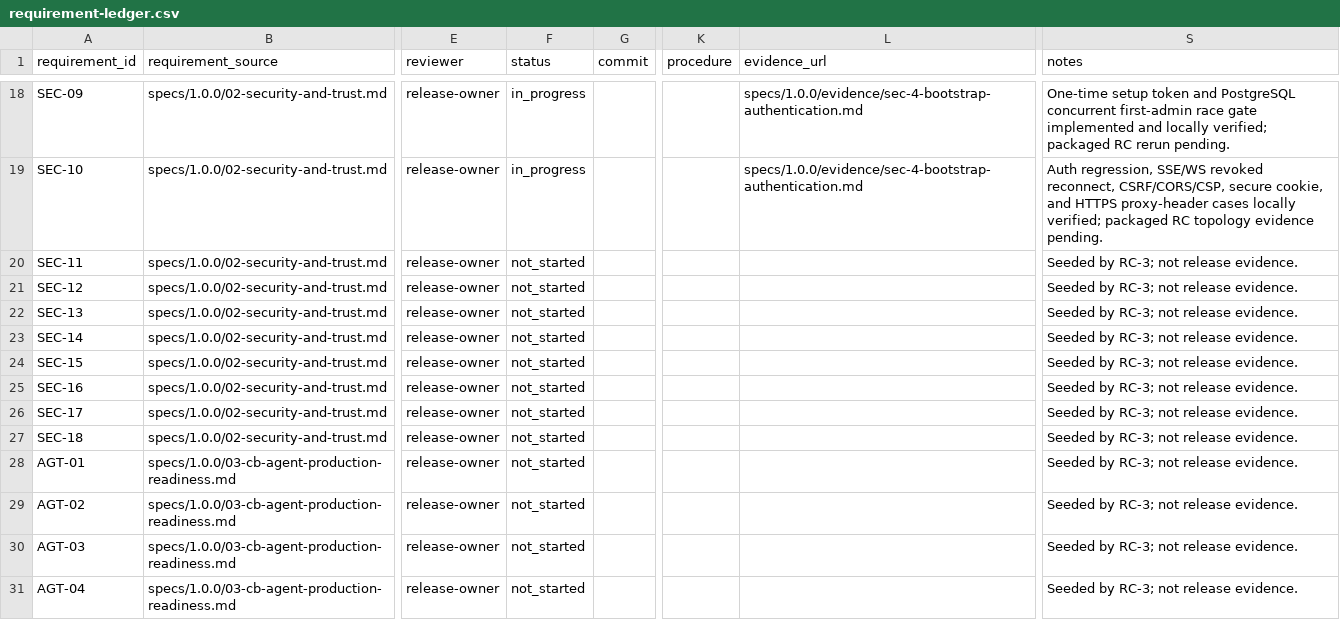
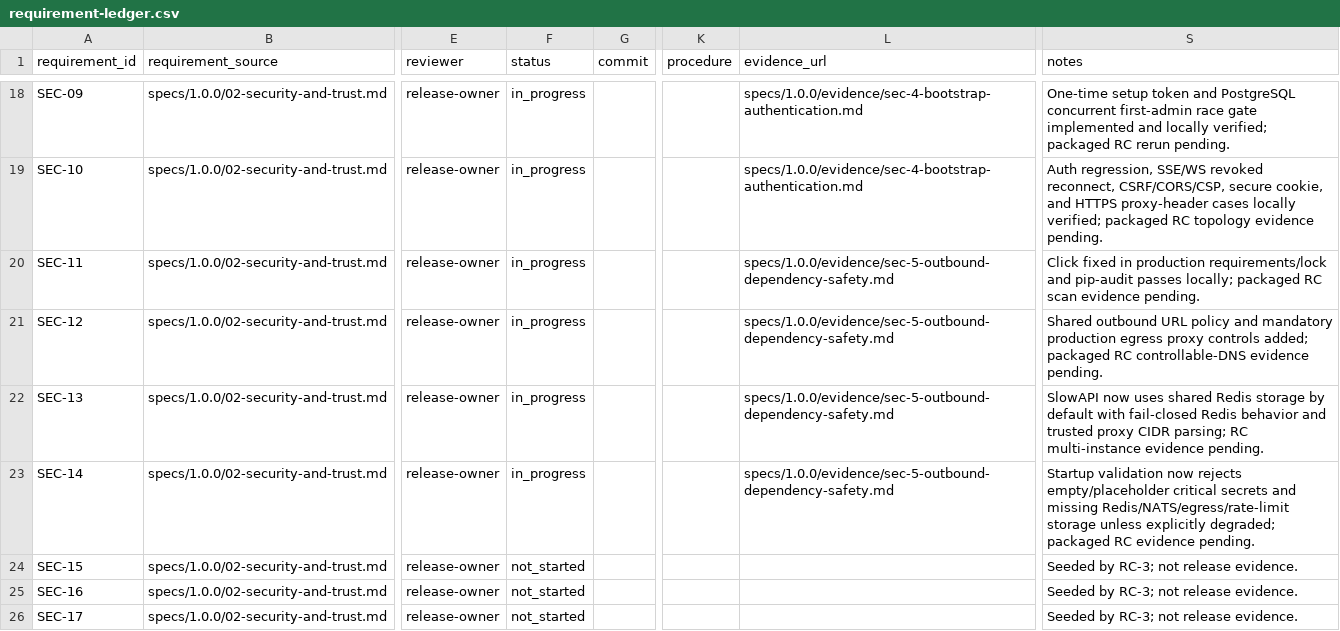
Before and after one commit to BlkLeg/CircuitBreaker, a CSV file: specs/1.0.0/release-control/requirement-ledger.csv, drawn as a sheet; only a part is shown, gaps mark what is left out; the shorter side is filled out with more unchanged rows; the diff names each change by its address in the sheet, - before the commit and + after, or states it on an @@ line.

```diff
--- a/specs/1.0.0/release-control/requirement-ledger.csv
+++ b/specs/1.0.0/release-control/requirement-ledger.csv
-F20:F23 (status): not_started
+F20:F23 (status): in_progress
-L20:L23 (evidence_url): (empty)
+L20:L23 (evidence_url): specs/1.0.0/evidence/sec-5-outbound-dependency-safety.md
-S20 (notes): Seeded by RC-3; not release evidence.
+S20 (notes): Click fixed in production requirements/lock and pip-audit passes locally; packaged RC scan evidence pending.
-S21 (notes): Seeded by RC-3; not release evidence.
+S21 (notes): Shared outbound URL policy and mandatory production egress proxy controls added; packaged RC controllable-DNS evidence pending.
-S22 (notes): Seeded by RC-3; not release evidence.
+S22 (notes): SlowAPI now uses shared Redis storage by default with fail-closed Redis behavior and trusted proxy CIDR parsing; RC multi-instance evidence pending.
-S23 (notes): Seeded by RC-3; not release evidence.
+S23 (notes): Startup validation now rejects empty/placeholder critical secrets and missing Redis/NATS/egress/rate-limit storage unless explicitly degraded; packaged RC evidence pending.
```
Also changed, not shown: 29 other files.
